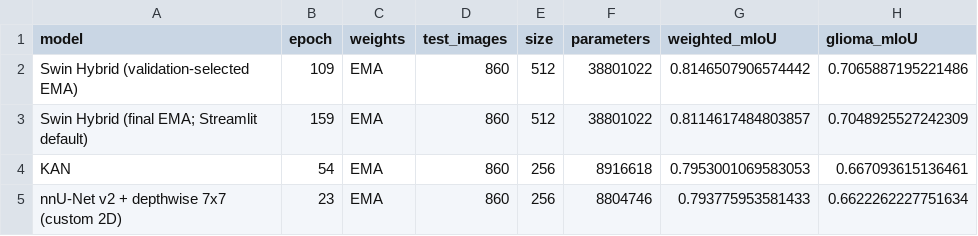
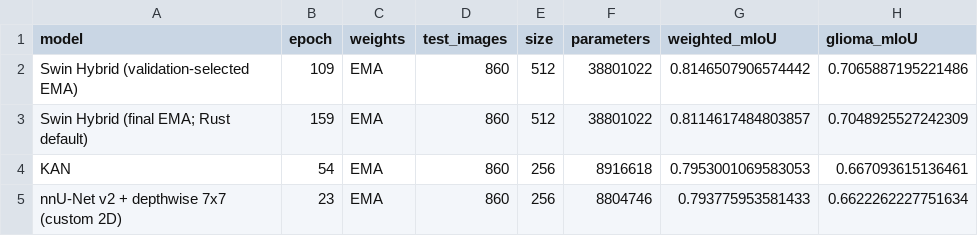
Before and after one commit to Bintaplaptrinh/swin-brain-seg, a CSV file: docs/benchmarks/comparison.csv, drawn as a sheet; only a part is shown; the diff names each change by its address in the sheet, - before the commit and + after, or states it on an @@ line.

Commit message:
Keep main Rust inference on top of updated MRI reports

```diff
--- a/docs/benchmarks/comparison.csv
+++ b/docs/benchmarks/comparison.csv
-A3 (model): Swin Hybrid (final EMA; Streamlit default)
+A3 (model): Swin Hybrid (final EMA; Rust default)
```
Also changed, not shown: 34 other files.
